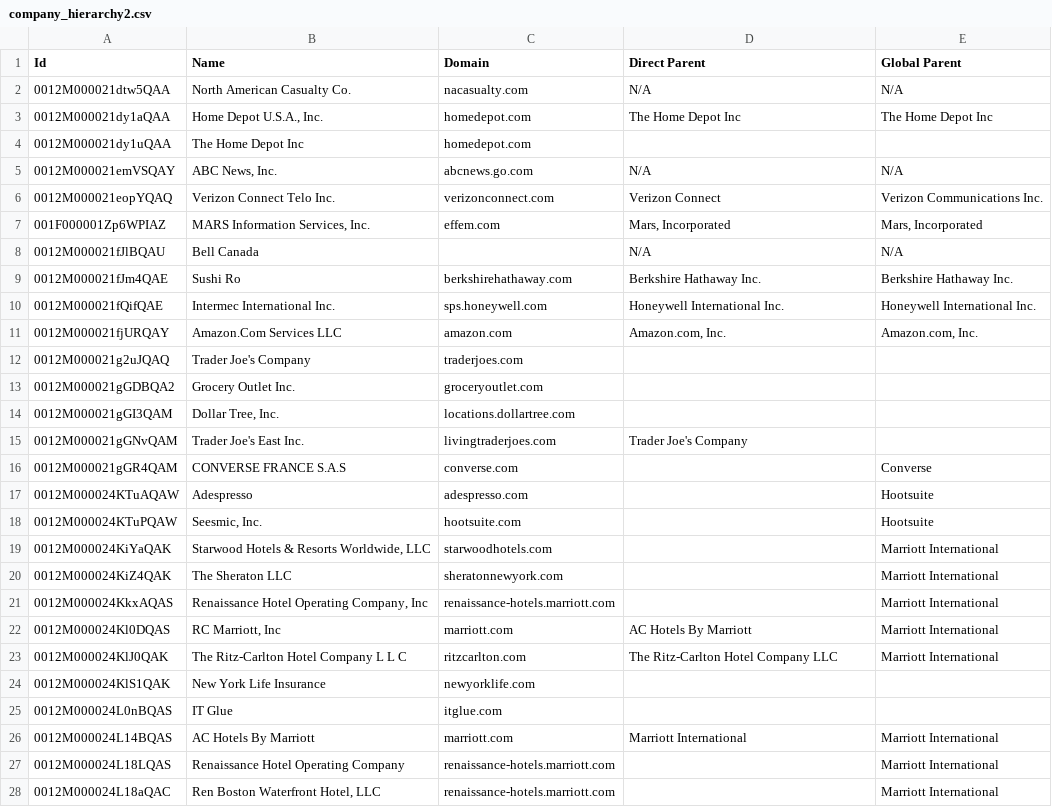
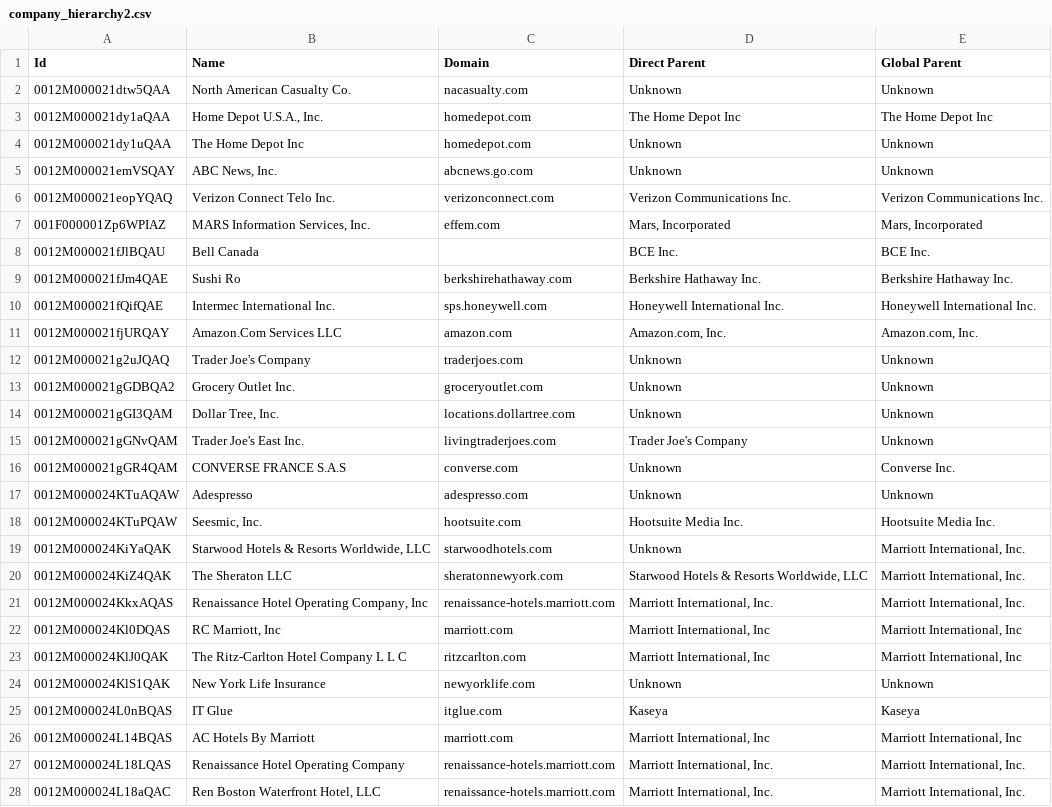
Before and after one commit to shiyuanyuanyuan/LLM-data-search, a CSV file: data/company_hierarchy2.csv, drawn as a sheet; only a part is shown; the diff covers the shown part only.

Commit message:
update all data

```diff
--- a/data/company_hierarchy2.csv
+++ b/data/company_hierarchy2.csv
@@ -1,9 +1,9 @@
 Id,Name,Domain,Direct Parent,Global Parent
-0012M000021dtw5QAA,North American Casualty Co.,nacasualty.com,N/A,N/A
+0012M000021dtw5QAA,North American Casualty Co.,nacasualty.com,Unknown,Unknown
 0012M000021dy1aQAA,"Home Depot U.S.A., Inc.",homedepot.com,The Home Depot Inc,The Home Depot Inc
-0012M000021dy1uQAA,The Home Depot Inc,homedepot.com,,
-0012M000021emVSQAY,"ABC News, Inc.",abcnews.go.com,N/A,N/A
-0012M000021eopYQAQ,Verizon Connect Telo Inc.,verizonconnect.com,Verizon Connect,Verizon Communications Inc.
+0012M000021dy1uQAA,The Home Depot Inc,homedepot.com,Unknown,Unknown
+0012M000021emVSQAY,"ABC News, Inc.",abcnews.go.com,Unknown,Unknown
+0012M000021eopYQAQ,Verizon Connect Telo Inc.,verizonconnect.com,Verizon Communications Inc.,Verizon Communications Inc.
 001F000001Zp6WPIAZ,"MARS Information Services, Inc.",effem.com,"Mars, Incorporated","Mars, Incorporated"
-0012M000021fJlBQAU,Bell Canada,,N/A,N/A
+0012M000021fJlBQAU,Bell Canada,,BCE Inc.,BCE Inc.
 0012M000021fJm4QAE,Sushi Ro,berkshirehathaway.com,Berkshire Hathaway Inc.,Berkshire Hathaway Inc.
@@ -11,18 +11,18 @@ Id,Name,Domain,Direct Parent,Global Parent
 0012M000021fjURQAY,Amazon.Com Services LLC,amazon.com,"Amazon.com, Inc.","Amazon.com, Inc."
-0012M000021g2uJQAQ,Trader Joe's Company,traderjoes.com,,
-0012M000021gGDBQA2,Grocery Outlet Inc.,groceryoutlet.com,,
-0012M000021gGI3QAM,"Dollar Tree, Inc.",locations.dollartree.com,,
-0012M000021gGNvQAM,Trader Joe's East Inc.,livingtraderjoes.com,Trader Joe's Company,
-0012M000021gGR4QAM,CONVERSE FRANCE S.A.S,converse.com,,Converse
-0012M000024KTuAQAW,Adespresso,adespresso.com,,Hootsuite
-0012M000024KTuPQAW,"Seesmic, Inc.",hootsuite.com,,Hootsuite
-0012M000024KiYaQAK,"Starwood Hotels & Resorts Worldwide, LLC",starwoodhotels.com,,Marriott International
-0012M000024KiZ4QAK,The Sheraton LLC,sheratonnewyork.com,,Marriott International
-0012M000024KkxAQAS,"Renaissance Hotel Operating Company, Inc",renaissance-hotels.marriott.com,,Marriott International
-0012M000024Kl0DQAS,"RC Marriott, Inc",marriott.com,AC Hotels By Marriott,Marriott International
-0012M000024KlJ0QAK,The Ritz-Carlton Hotel Company L L C,ritzcarlton.com,The Ritz-Carlton Hotel Company LLC,Marriott International
-0012M000024KlS1QAK,New York Life Insurance,newyorklife.com,,
-0012M000024L0nBQAS,IT Glue,itglue.com,,
-0012M000024L14BQAS,AC Hotels By Marriott,marriott.com,Marriott International,Marriott International
-0012M000024L18LQAS,Renaissance Hotel Operating Company,renaissance-hotels.marriott.com,,Marriott International
-0012M000024L18aQAC,"Ren Boston Waterfront Hotel, LLC",renaissance-hotels.marriott.com,,Marriott International
+0012M000021g2uJQAQ,Trader Joe's Company,traderjoes.com,Unknown,Unknown
+0012M000021gGDBQA2,Grocery Outlet Inc.,groceryoutlet.com,Unknown,Unknown
+0012M000021gGI3QAM,"Dollar Tree, Inc.",locations.dollartree.com,Unknown,Unknown
+0012M000021gGNvQAM,Trader Joe's East Inc.,livingtraderjoes.com,Trader Joe's Company,Unknown
+0012M000021gGR4QAM,CONVERSE FRANCE S.A.S,converse.com,Unknown,Converse Inc.
+0012M000024KTuAQAW,Adespresso,adespresso.com,Unknown,Unknown
+0012M000024KTuPQAW,"Seesmic, Inc.",hootsuite.com,Hootsuite Media Inc.,Hootsuite Media Inc.
+0012M000024KiYaQAK,"Starwood Hotels & Resorts Worldwide, LLC",starwoodhotels.com,Unknown,"Marriott International, Inc."
+0012M000024KiZ4QAK,The Sheraton LLC,sheratonnewyork.com,"Starwood Hotels & Resorts Worldwide, LLC","Marriott International, Inc."
+0012M000024KkxAQAS,"Renaissance Hotel Operating Company, Inc",renaissance-hotels.marriott.com,"Marriott International, Inc.","Marriott International, Inc."
+0012M000024Kl0DQAS,"RC Marriott, Inc",marriott.com,"Marriott International, Inc","Marriott International, Inc"
+0012M000024KlJ0QAK,The Ritz-Carlton Hotel Company L L C,ritzcarlton.com,"Marriott International, Inc","Marriott International, Inc"
+0012M000024KlS1QAK,New York Life Insurance,newyorklife.com,Unknown,Unknown
+0012M000024L0nBQAS,IT Glue,itglue.com,Kaseya,Kaseya
+0012M000024L14BQAS,AC Hotels By Marriott,marriott.com,"Marriott International, Inc","Marriott International, Inc"
+0012M000024L18LQAS,Renaissance Hotel Operating Company,renaissance-hotels.marriott.com,"Marriott International, Inc.","Marriott International, Inc."
+0012M000024L18aQAC,"Ren Boston Waterfront Hotel, LLC",renaissance-hotels.marriott.com,"Marriott International, Inc.","Marriott International, Inc."
```
Also changed, not shown: 32 edited cells elsewhere in this file, data/company_hierarchy1.csv, data/company_hierarchy3.csv, 2 other files.
